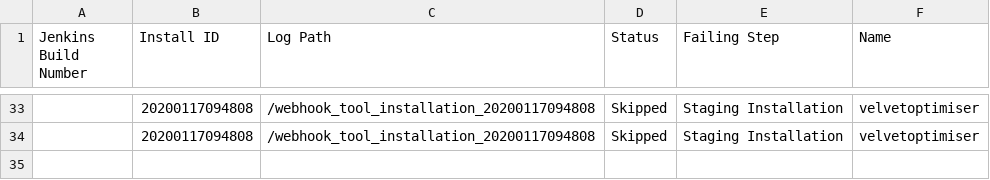
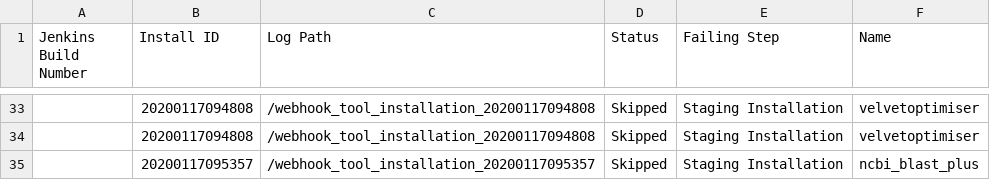
Before and after one commit to cat-bro/usegalaxy-au-tools, a TSV file: automated_tool_installation_log.tsv, drawn as a sheet; only a part is shown, gaps mark what is left out; the diff names each change by its address in the sheet, - before the commit and + after, or states it on an @@ line.

Commit message:
automated_tool_installation_log.tsv entry for build .

```diff
--- a/automated_tool_installation_log.tsv
+++ b/automated_tool_installation_log.tsv
+row 35:  | 20200117095357 | /webhook_tool_installation_20200117095357 | Skipped | Staging Installation | ncbi_blast_plus
```
